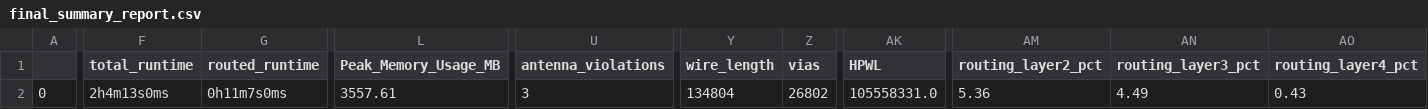
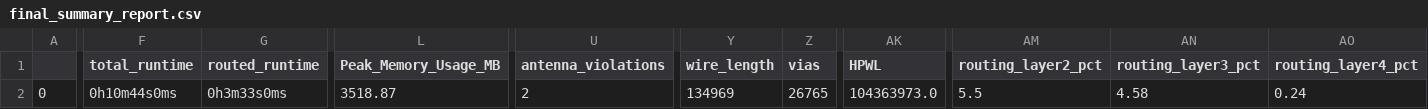
Before and after one commit to JulienOury/ChristmasTreeController, a CSV file: signoff/user_proj_example/final_summary_report.csv, drawn as a sheet; only a part is shown, gaps mark what is left out; the diff covers the shown part only; the diff names each change by its address in the sheet, - before the commit and + after, or states it on an @@ line.

```diff
--- a/signoff/user_proj_example/final_summary_report.csv
+++ b/signoff/user_proj_example/final_summary_report.csv
-F2 (total_runtime): 2h4m13s0ms
+F2 (total_runtime): 0h10m44s0ms
-G2 (routed_runtime): 0h11m7s0ms
+G2 (routed_runtime): 0h3m33s0ms
-L2 (Peak_Memory_Usage_MB): 3557.61
+L2 (Peak_Memory_Usage_MB): 3518.87
-U2 (antenna_violations): 3
+U2 (antenna_violations): 2
-Y2 (wire_length): 134804
+Y2 (wire_length): 134969
-Z2 (vias): 26802
+Z2 (vias): 26765
-AK2 (HPWL): 105558331.0
+AK2 (HPWL): 104363973.0
-AM2 (routing_layer2_pct): 5.36
+AM2 (routing_layer2_pct): 5.5
-AN2 (routing_layer3_pct): 4.49
+AN2 (routing_layer3_pct): 4.58
-AO2 (routing_layer4_pct): 0.43
+AO2 (routing_layer4_pct): 0.24
```
Also changed, not shown: 8 edited cells elsewhere in this file, signoff/user_project_wrapper/final_summary_report.csv, 21 other files.
